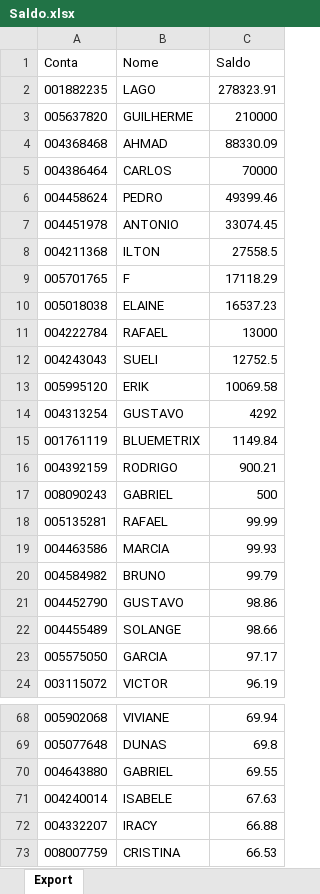
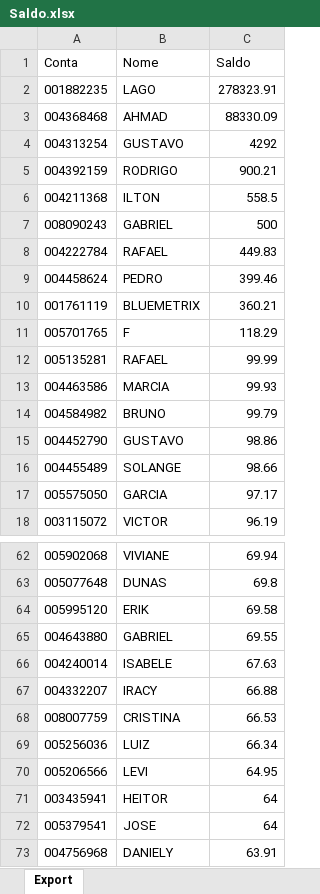
Before and after one commit to bluemetrixgit/Mesa_de_operacao, an Excel workbook: Saldo.xlsx, sheet Export, drawn as a sheet; only a part is shown, gaps mark what is left out; the shorter side is filled out with more unchanged rows; values as stored, in another font and other column widths than the file's, no borders; removed rows and columns are numbered as before the commit, all else as after; the diff names each change by its address in the sheet, - before the commit and + after, or states it on an @@ line.

Commit message:
Add files via upload

```diff
--- a/Saldo.xlsx (sheet Export)
+++ b/Saldo.xlsx (sheet Export)
-row 3: 005637820 | GUILHERME | 210000
-row 5: 004386464 | CARLOS | 70000
-row 6: 004458624 | PEDRO | 49399.46
-row 7: 004451978 | ANTONIO | 33074.45
-row 8: 004211368 | ILTON | 27558.5
-row 9: 005701765 | F | 17118.29
-row 10: 005018038 | ELAINE | 16537.23
-row 11: 004222784 | RAFAEL | 13000
-row 12: 004243043 | SUELI | 12752.5
-row 13: 005995120 | ERIK | 10069.58
-row 15: 001761119 | BLUEMETRIX | 1149.84
+row 6: 004211368 | ILTON | 558.5
+row 8: 004222784 | RAFAEL | 449.83
+row 9: 004458624 | PEDRO | 399.46
+row 10: 001761119 | BLUEMETRIX | 360.21
+row 11: 005701765 | F | 118.29
+row 64: 005995120 | ERIK | 69.58
```
